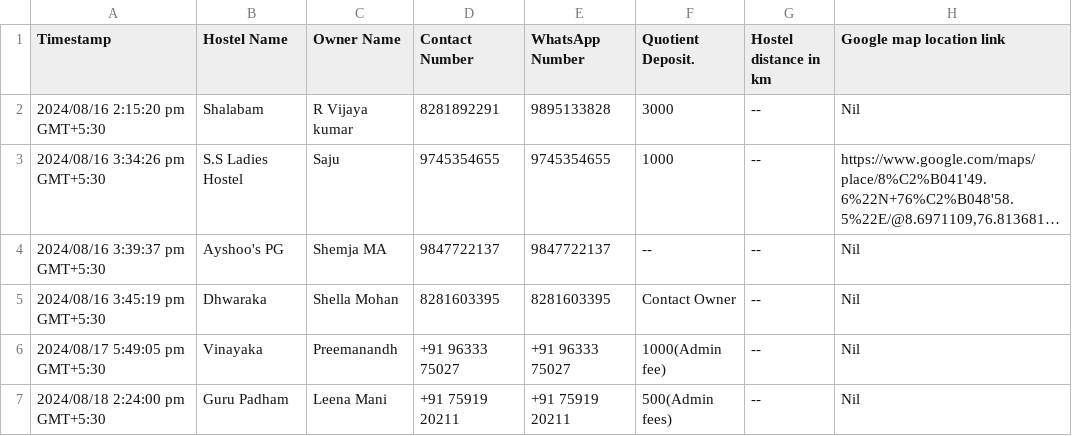
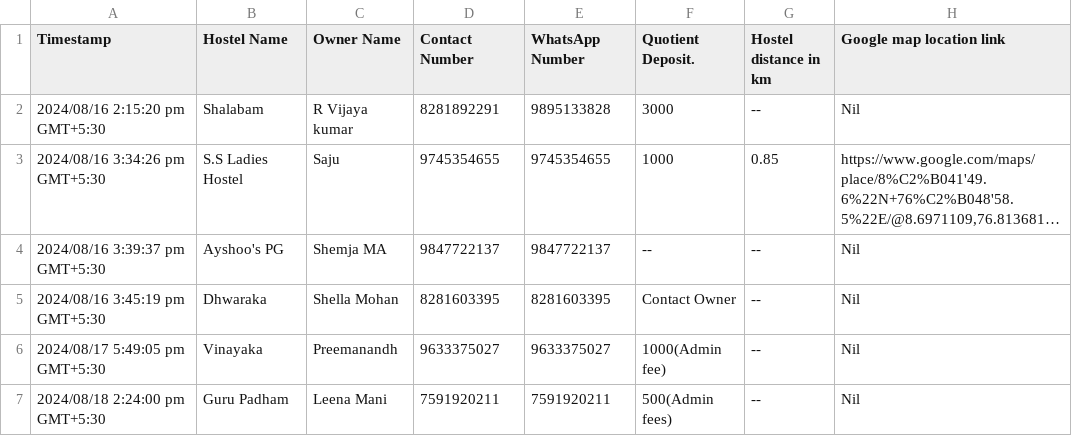
Before and after one commit to MTCodes01/Spotlet, a CSV file: Testing/Hostel_details.csv, drawn as a sheet; only a part is shown; long unchanged cells end in …; the diff names each change by its address in the sheet, - before the commit and + after, or states it on an @@ line.

Commit message:
details page done

```diff
--- a/Testing/Hostel_details.csv
+++ b/Testing/Hostel_details.csv
-G3 (Hostel distance in km): --
+G3 (Hostel distance in km): 0.85
-D6 (Contact Number): +91 96333 75027
+D6 (Contact Number): 9633375027
-E6 (WhatsApp Number): +91 96333 75027
+E6 (WhatsApp Number): 9633375027
-D7 (Contact Number): +91 75919 20211
+D7 (Contact Number): 7591920211
-E7 (WhatsApp Number): +91 75919 20211
+E7 (WhatsApp Number): 7591920211
```
Also changed, not shown: 6 other files.
